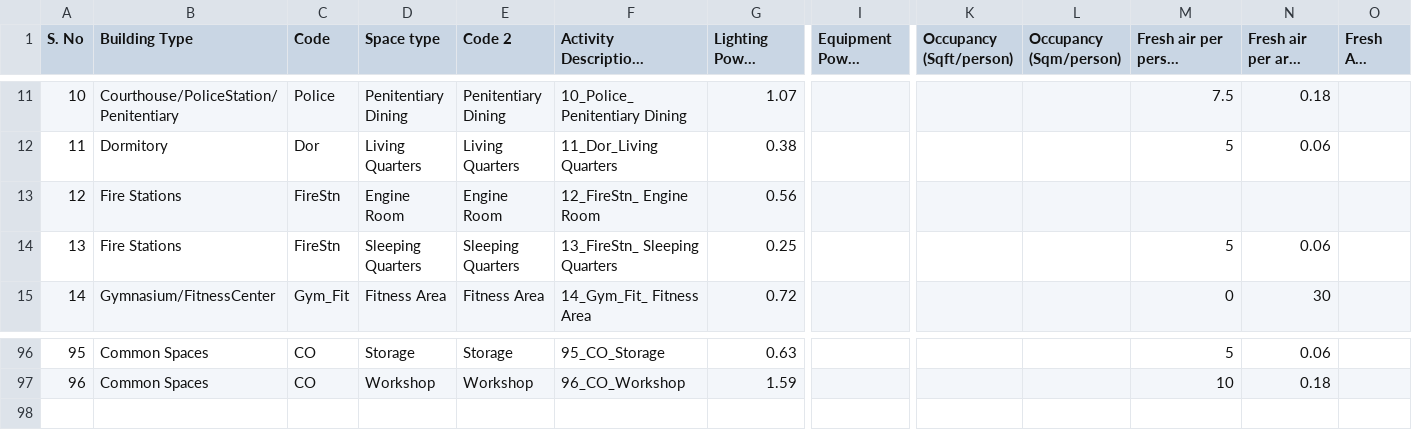
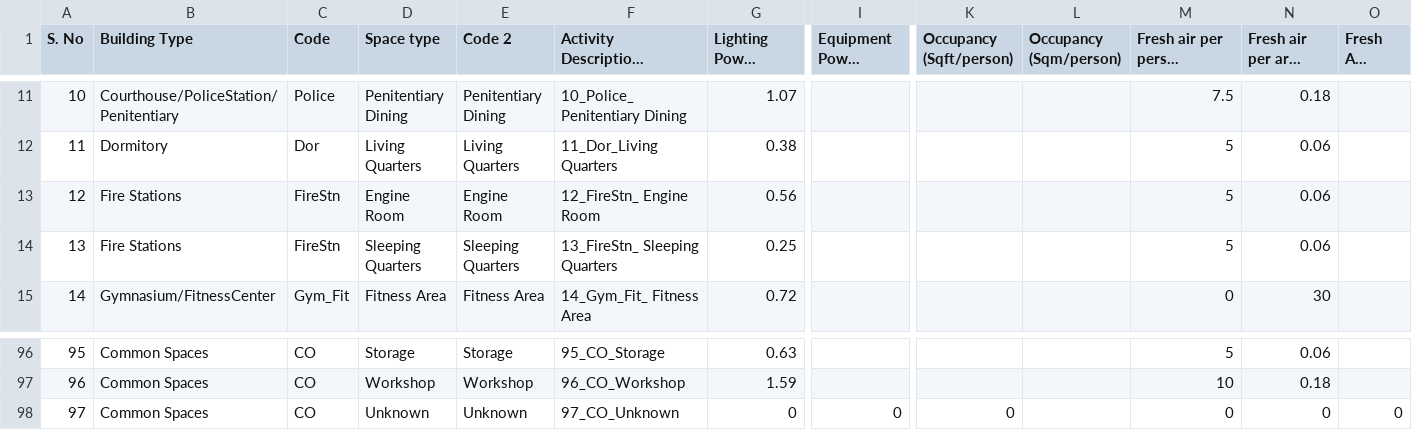
Before and after one commit to Kumaramaon01/eQuest, a CSV file: database/eQUEST_database.csv, drawn as a sheet; only a part is shown, gaps mark what is left out; long unchanged cells end in …; rows hold the shown columns only; the diff names each change by its address in the sheet, - before the commit and + after, or states it on an @@ line.

Commit message:
Add files via upload

```diff
--- a/database/eQUEST_database.csv
+++ b/database/eQUEST_database.csv
-M13: (empty)
+M13: 5
-N13 (Fresh air per area (CFM/sqft)): (empty)
+N13 (Fresh air per area (CFM/sqft)): 0.06
+row 98: 97 | Common Spaces | CO | Unknown | Unknown | 97_CO_Unknown | 0 | 0 | 0 |  | 0 | 0 | 0
```
